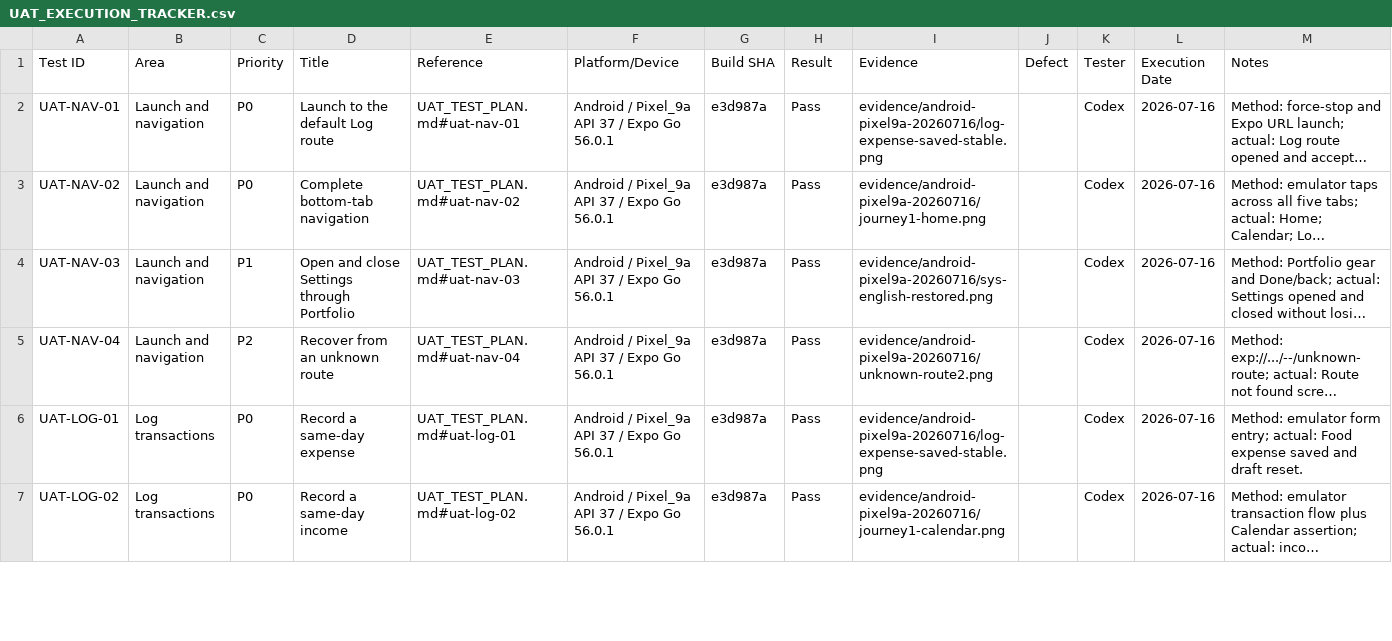
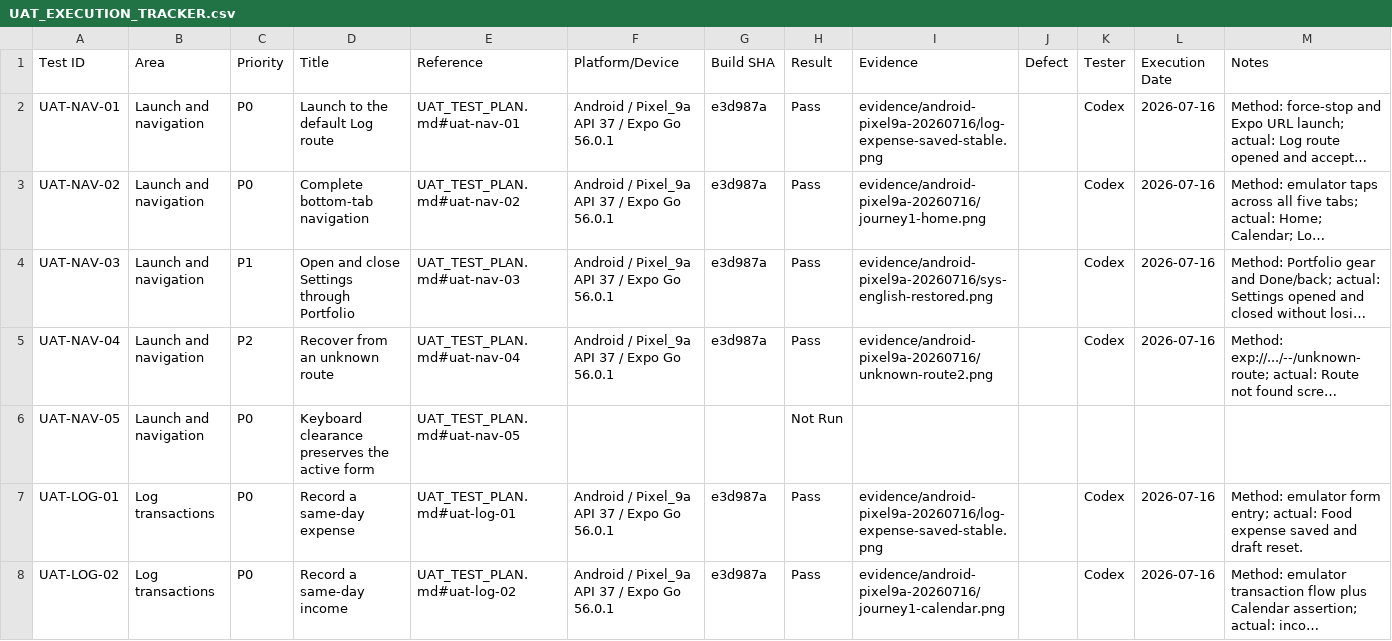
Before and after one commit to loktoto/Fire_Countdown_v2, a CSV file: docs/uat/UAT_EXECUTION_TRACKER.csv, drawn as a sheet; only a part is shown; long unchanged cells end in …; the diff covers the shown part only; the diff names each change by its address in the sheet, - before the commit and + after, or states it on an @@ line.

```diff
--- a/docs/uat/UAT_EXECUTION_TRACKER.csv
+++ b/docs/uat/UAT_EXECUTION_TRACKER.csv
+row 6: UAT-NAV-05 | Launch and navigation | P0 | Keyboard clearance preserves the active form | UAT_TEST_PLAN.md#uat-nav-05 |  |  | Not Run
```
Also changed, not shown: 6 added rows and 10 edited cells elsewhere in this file, 42 other files.
